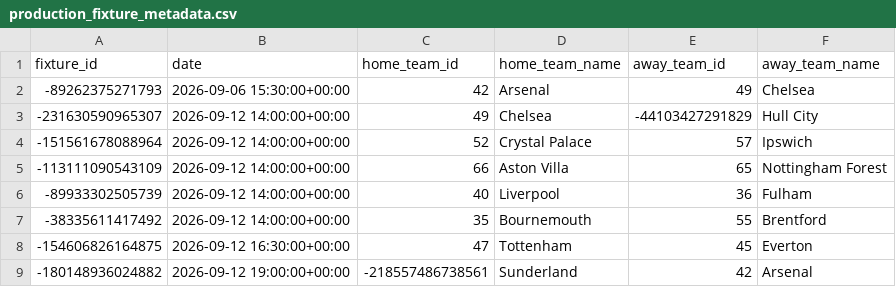
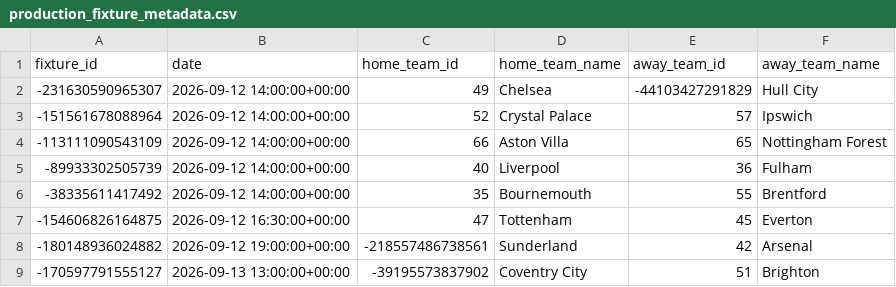
Before and after one commit to sajid-332/fixtureiq, a CSV file: data/processed/production/production_fixture_metadata.csv, drawn as a sheet; only a part is shown; the shorter side is filled out with more unchanged rows; the diff names each change by its address in the sheet, - before the commit and + after, or states it on an @@ line.

```diff
--- a/data/processed/production/production_fixture_metadata.csv
+++ b/data/processed/production/production_fixture_metadata.csv
-row 2: -89262375271793 | 2026-09-06 15:30:00+00:00 | 42 | Arsenal | 49 | Chelsea
```
Also changed, not shown: data/processed/production/production_features.csv, data/processed/production/production_history.csv, 16 other files.
